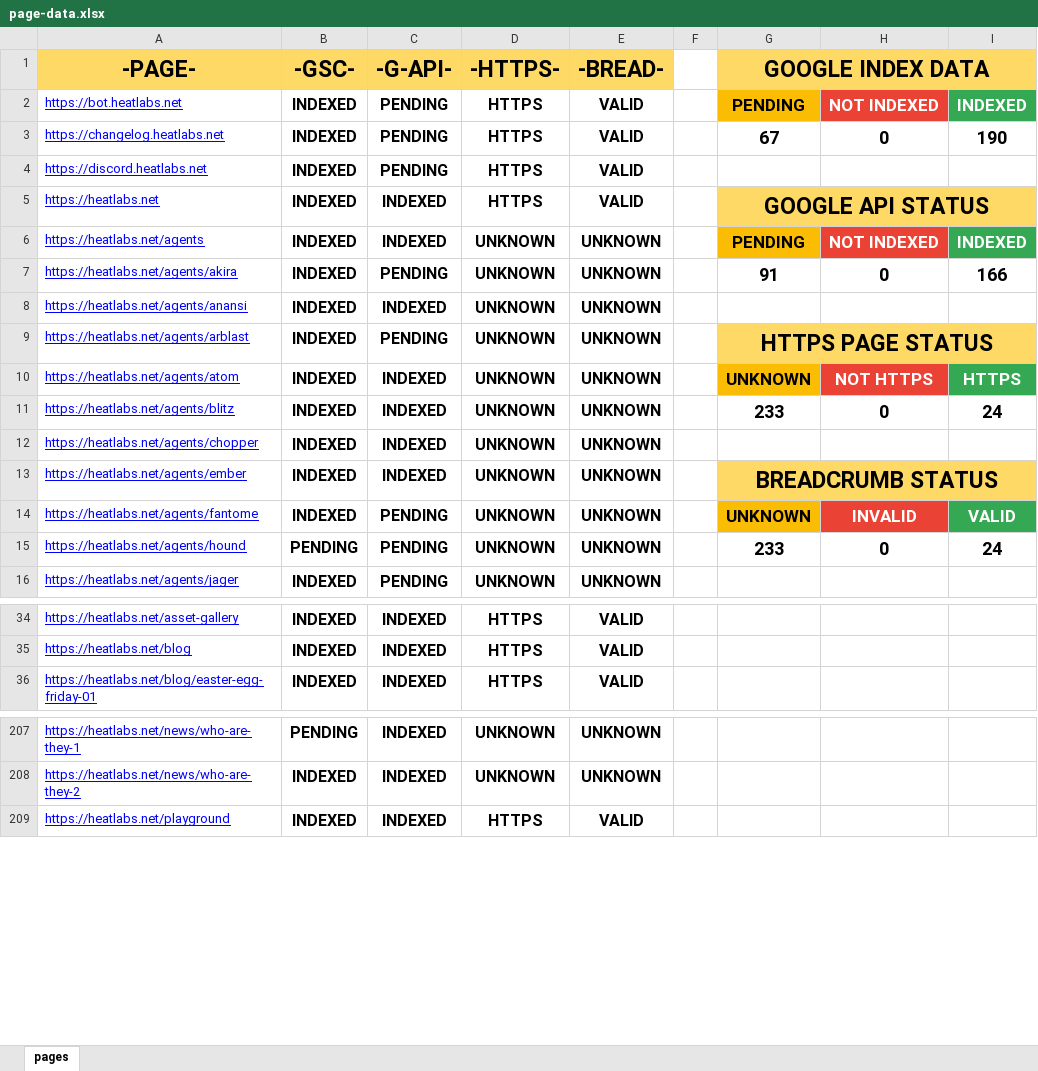
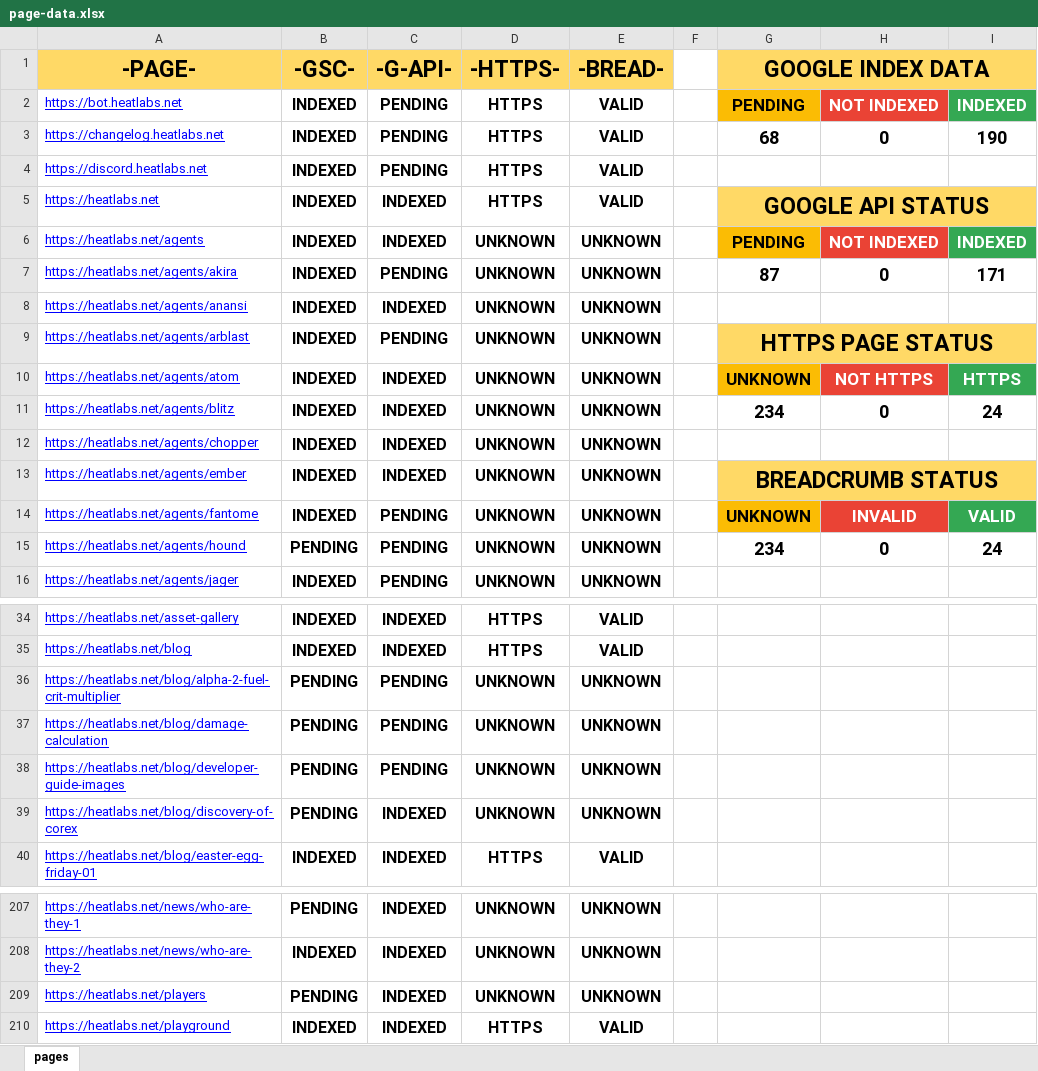
Before and after one commit to HEATLabs/HEAT-Labs-Configs, an Excel workbook: page-data.xlsx, sheet pages, drawn as a sheet; only a part is shown, gaps mark what is left out; values as stored, in another font and other column widths than the file's, no borders; charts and pictures not drawn; the diff covers the shown part only; the diff names each change by its address in the sheet, - before the commit and + after, or states it on an @@ line.

Commit message:
updated page data files

```diff
--- a/page-data.xlsx (sheet pages)
+++ b/page-data.xlsx (sheet pages)
-G3 (GOOGLE INDEX DATA): 67
+G3 (GOOGLE INDEX DATA): 68
-G7 (GOOGLE INDEX DATA): 91
+G7 (GOOGLE INDEX DATA): 87
-I7: 166
+I7: 171
-G11 (GOOGLE INDEX DATA): 233
+G11 (GOOGLE INDEX DATA): 234
-G15 (GOOGLE INDEX DATA): 233
+G15 (GOOGLE INDEX DATA): 234
@@ row 61 moved to row 36: https://heatlabs.net/blog/alpha-2-fuel-c… @@
@@ row 62 moved to row 37: https://heatlabs.net/blog/damage-calcula… @@
@@ row 63 moved to row 38: https://heatlabs.net/blog/developer-guid… @@
@@ row 64 moved to row 39: https://heatlabs.net/blog/discovery-of-c… @@
+row 209: https://heatlabs.net/players | PENDING | INDEXED | UNKNOWN | UNKNOWN
```
Also changed, not shown: 8 moved rows and 4 edited cells elsewhere in this sheet, 1 other file.
